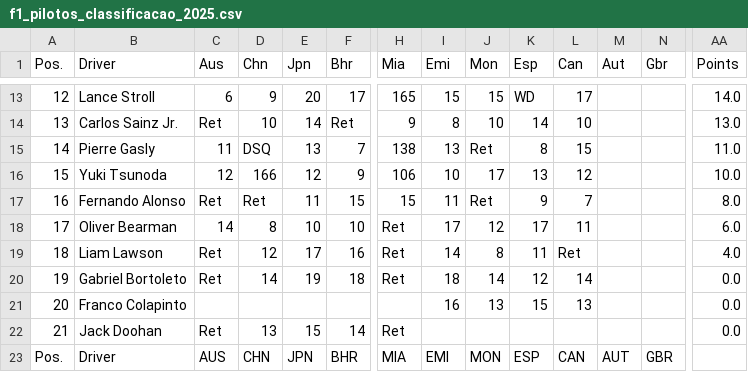
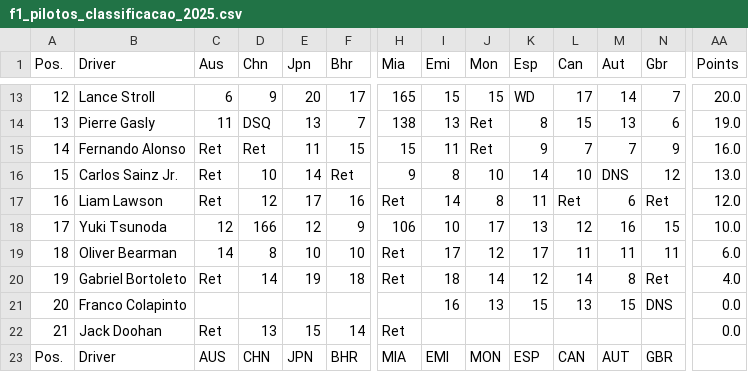
Before and after one commit to RafaelParraCoelho/f1_2025_analysis, a CSV file: data/f1_pilotos_classificacao_2025.csv, drawn as a sheet; only a part is shown, gaps mark what is left out; removed rows and columns are numbered as before the commit, all else as after; rows hold the shown columns only; the diff covers the shown part only; the diff names each change by its address in the sheet, - before the commit and + after, or states it on an @@ line.

```diff
--- a/data/f1_pilotos_classificacao_2025.csv
+++ b/data/f1_pilotos_classificacao_2025.csv
-M13 (Aut): (empty)
+M13 (Aut): 14
-N13 (Gbr): (empty)
+N13 (Gbr): 7
-AA13 (Points): 14.0
+AA13 (Points): 20.0
+row 14: 13 | Pierre Gasly | 11 | DSQ | 13 | 7 | 138 | 13 | Ret | 8 | 15 | 13 | 6 | 19.0
+row 15: 14 | Fernando Alonso | Ret | Ret | 11 | 15 | 15 | 11 | Ret | 9 | 7 | 7 | 9 | 16.0
-A16 (Pos.): 13
+A16 (Pos.): 15
-M16 (Aut): (empty)
+M16 (Aut): DNS
-N16 (Gbr): (empty)
+N16 (Gbr): 12
-row 15: 14 | Pierre Gasly | 11 | DSQ | 13 | 7 | 138 | 13 | Ret | 8 | 15 |  |  | 11.0
+row 17: 16 | Liam Lawson | Ret | 12 | 17 | 16 | Ret | 14 | 8 | 11 | Ret | 6 | Ret | 12.0
-A18 (Pos.): 15
+A18 (Pos.): 17
-M18 (Aut): (empty)
+M18 (Aut): 16
-N18 (Gbr): (empty)
+N18 (Gbr): 15
-row 17: 16 | Fernando Alonso | Ret | Ret | 11 | 15 | 15 | 11 | Ret | 9 | 7 |  |  | 8.0
-A19 (Pos.): 17
+A19 (Pos.): 18
-M19 (Aut): (empty)
+M19 (Aut): 11
-N19 (Gbr): (empty)
+N19 (Gbr): 11
-row 19: 18 | Liam Lawson | Ret | 12 | 17 | 16 | Ret | 14 | 8 | 11 | Ret |  |  | 4.0
-M20 (Aut): (empty)
+M20 (Aut): 8
-N20 (Gbr): (empty)
+N20 (Gbr): Ret
-AA20 (Points): 0.0
+AA20 (Points): 4.0
-M21 (Aut): (empty)
+M21 (Aut): 15
-N21 (Gbr): (empty)
+N21 (Gbr): DNS
```
Also changed, not shown: 1 added row, 1 removed row and 30 edited cells elsewhere in this file, data/f1_corridas_2025.csv.
